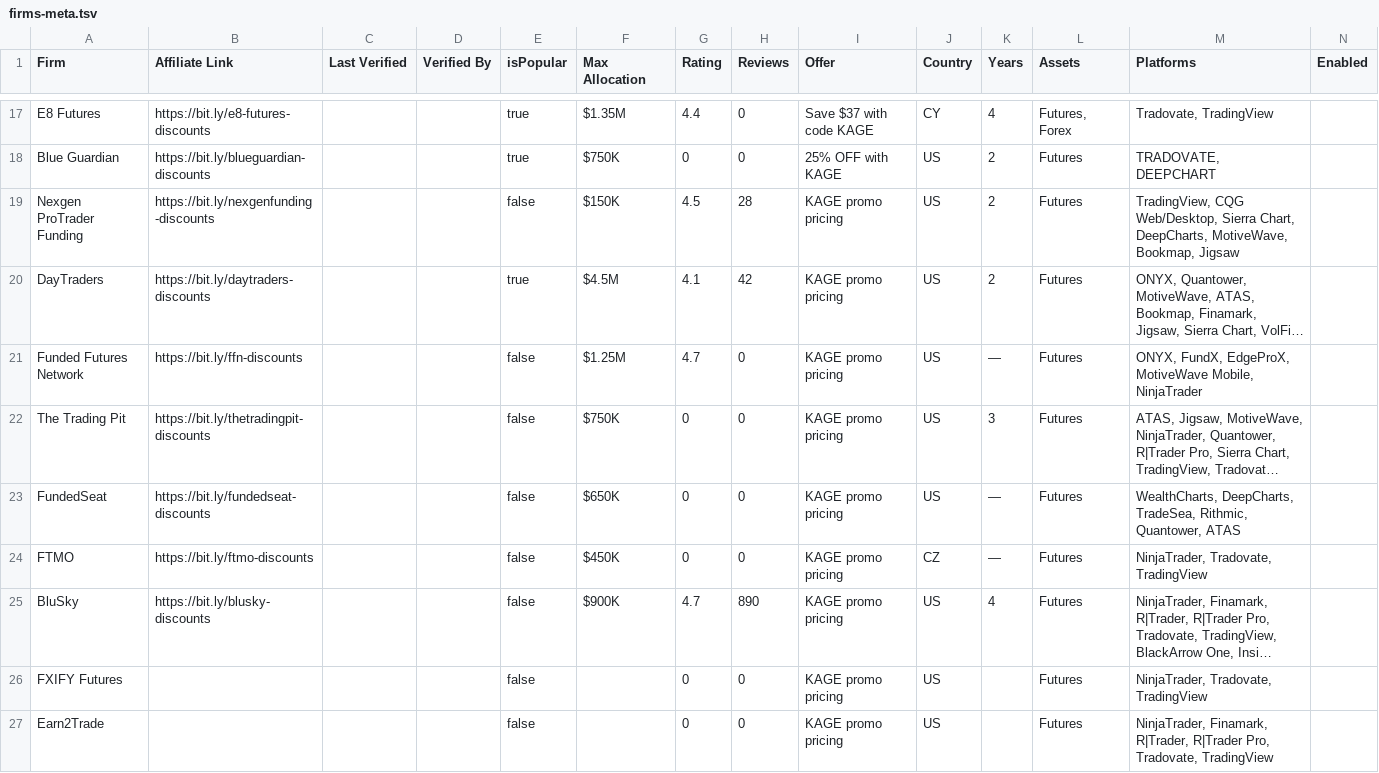
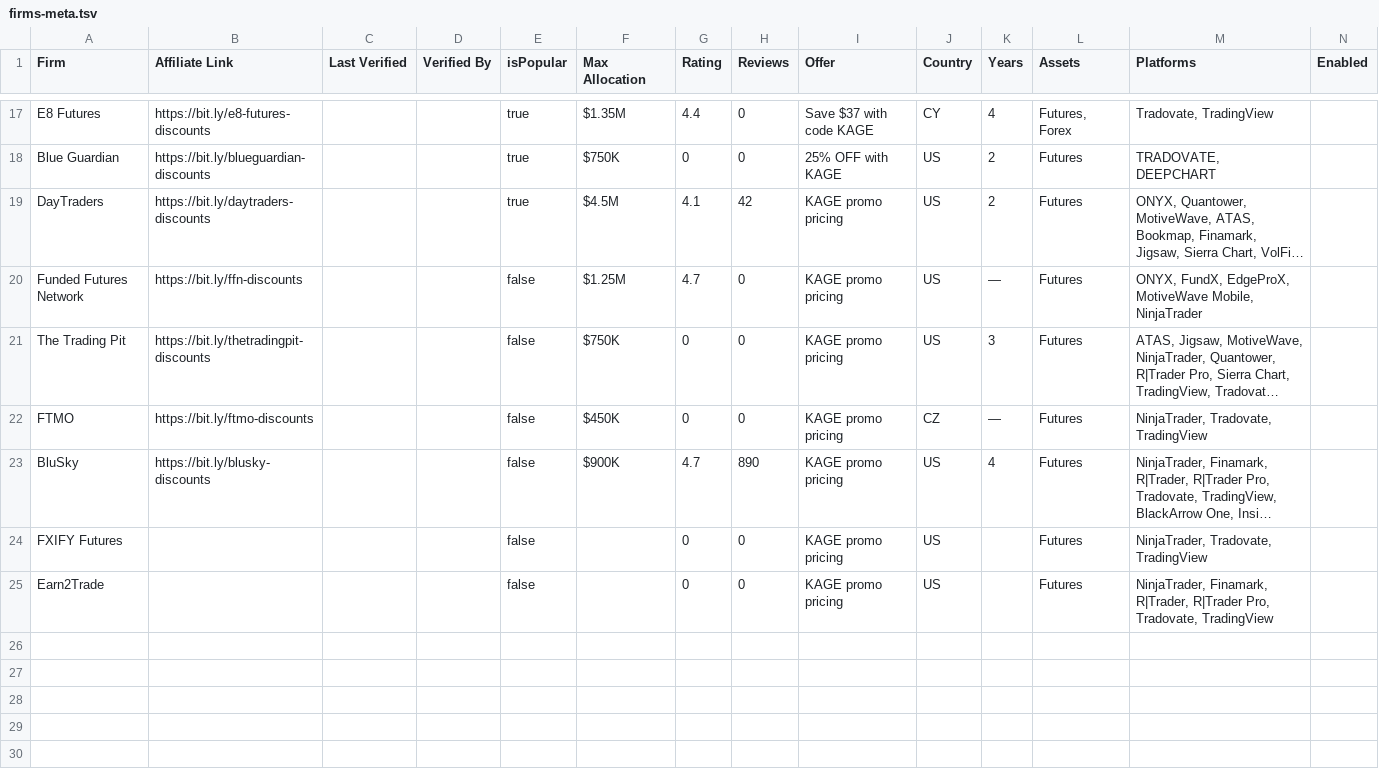
Before and after one commit to Visdom04/propfirm-genie, a TSV file: scripts/firms-meta.tsv, drawn as a sheet; only a part is shown, gaps mark what is left out; long unchanged cells end in …; rows hold the shown columns only; the diff names each change by its address in the sheet, - before the commit and + after, or states it on an @@ line.

```diff
--- a/scripts/firms-meta.tsv
+++ b/scripts/firms-meta.tsv
-row 19: Nexgen ProTrader Funding | https://bit.ly/nexgenfunding-discounts |  |  | false | $150K | 4.5 | 28 | KAGE promo pricing | US | 2 | Futures | TradingView, CQG Web/Desktop, Sierra Chart, DeepCharts, MotiveWave, Bookmap, Jigsaw
-row 23: FundedSeat | https://bit.ly/fundedseat-discounts |  |  | false | $650K | 0 | 0 | KAGE promo pricing | US | — | Futures | WealthCharts, DeepCharts, TradeSea, Rithmic, Quantower, ATAS
```
Also changed, not shown: 2 other files.
